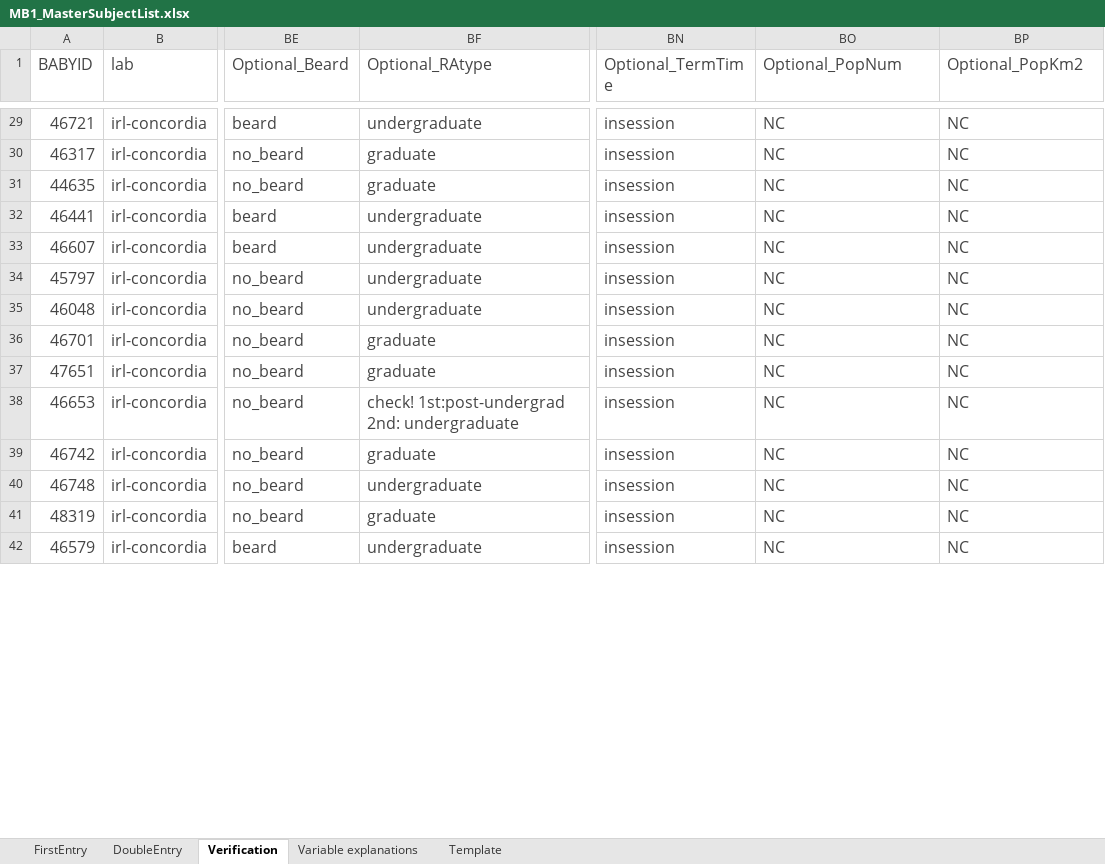
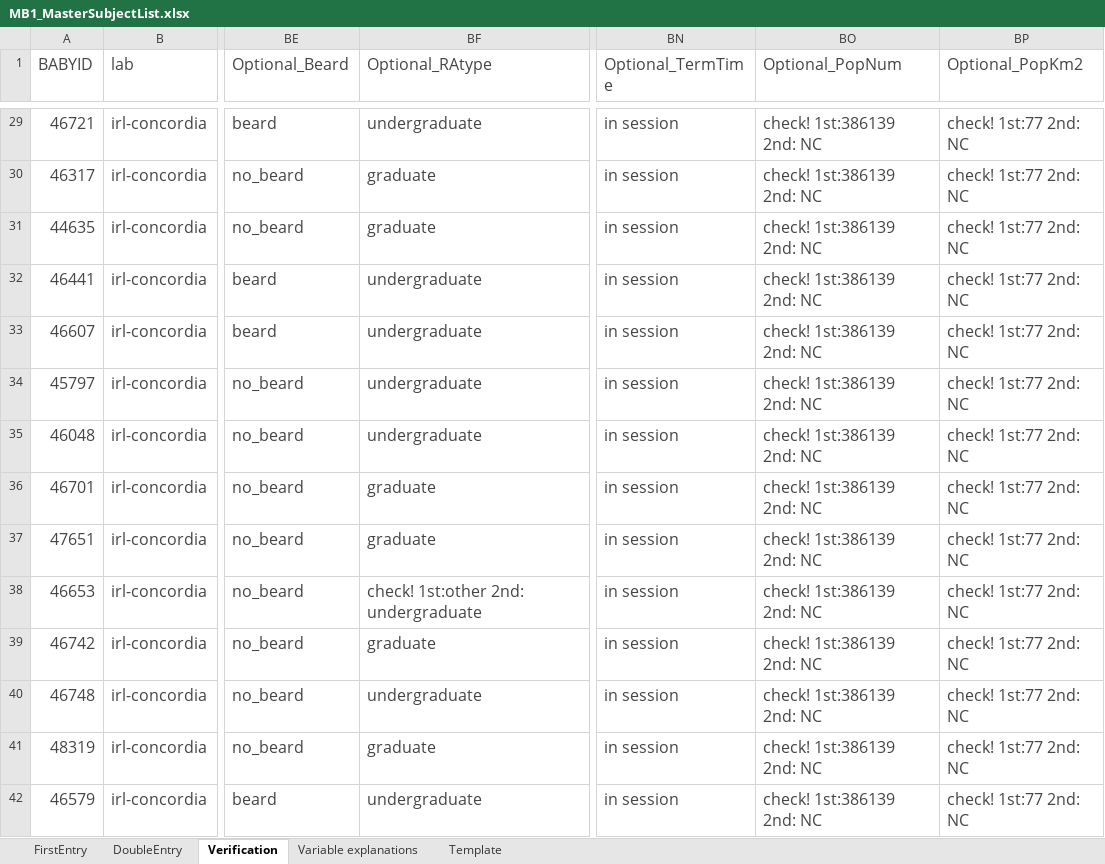
Before and after one commit to MegMastro/ManyBabies1, an Excel workbook: data/MB1_MasterSubjectList.xlsx, sheet Verification, drawn as a sheet; only a part is shown, gaps mark what is left out; values as stored, in another font and other column widths than the file's, no borders; conditional formats not drawn; the diff covers the shown part only; the diff names each change by its address in the sheet, - before the commit and + after, or states it on an @@ line.

Commit message:
Updated MSL  (XLS and CSV) with new column names "notes" for "post-undergrad" and added data for last 2 columns (population size and km^2) as well as fixed the written layout of "insession" to "in session"

```diff
--- a/data/MB1_MasterSubjectList.xlsx (sheet Verification)
+++ b/data/MB1_MasterSubjectList.xlsx (sheet Verification)
-BN29:BN42 (Optional_TermTime): insession
+BN29:BN42 (Optional_TermTime): in session
-BO29:BO42 (Optional_PopNum): NC
+BO29:BO42 (Optional_PopNum): check! 1st:386139 2nd: NC
-BP29:BP42 (Optional_PopKm2): NC
+BP29:BP42 (Optional_PopKm2): check! 1st:77 2nd: NC
-BF38 (Optional_RAtype): check! 1st:post-undergrad 2nd: undergraduate
+BF38 (Optional_RAtype): check! 1st:other 2nd: undergraduate
```
Also changed, not shown: 169 edited cells elsewhere in this sheet, sheet FirstEntry, sheet DoubleEntry, formulas that keep their value, 1 other file.
